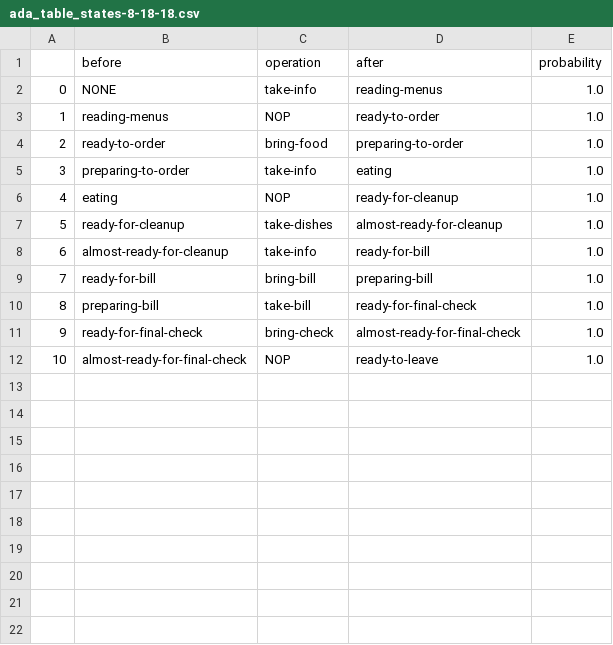
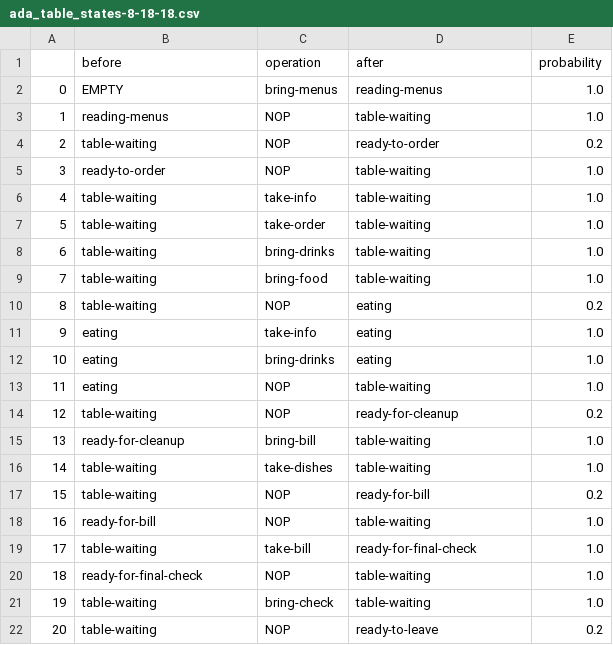
Before and after one commit to HARPLab/gastronomy_web_cam_analysis, a CSV file: src/elan-analysis/cscw/outputs/ada_table_states-8-18-18.csv, drawn as a sheet; removed rows and columns are numbered as before the commit, all else as after; the diff names each change by its address in the sheet, - before the commit and + after, or states it on an @@ line.

```diff
--- a/src/elan-analysis/cscw/outputs/ada_table_states-8-18-18.csv
+++ b/src/elan-analysis/cscw/outputs/ada_table_states-8-18-18.csv
-B2 (before): NONE
+B2 (before): EMPTY
-C2 (operation): take-info
+C2 (operation): bring-menus
-D3 (after): ready-to-order
+D3 (after): table-waiting
+row 4: 2 | table-waiting | NOP | ready-to-order | 0.2
@@ column A renumbered from row 5 down @@
-C5 (operation): bring-food
+C5 (operation): NOP
-D5 (after): preparing-to-order
+D5 (after): table-waiting
+row 6: 4 | table-waiting | take-info | table-waiting | 1.0
+row 7: 5 | table-waiting | take-order | table-waiting | 1.0
+row 8: 6 | table-waiting | bring-drinks | table-waiting | 1.0
+row 9: 7 | table-waiting | bring-food | table-waiting | 1.0
+row 10: 8 | table-waiting | NOP | eating | 0.2
-B11 (before): preparing-to-order
+B11 (before): eating
+row 12: 10 | eating | bring-drinks | eating | 1.0
-D13 (after): ready-for-cleanup
+D13 (after): table-waiting
+row 14: 12 | table-waiting | NOP | ready-for-cleanup | 0.2
-C15 (operation): take-dishes
+C15 (operation): bring-bill
-D15 (after): almost-ready-for-cleanup
+D15 (after): table-waiting
-row 8: 6 | almost-ready-for-cleanup | take-info | ready-for-bill | 1.0
+row 16: 14 | table-waiting | take-dishes | table-waiting | 1.0
+row 17: 15 | table-waiting | NOP | ready-for-bill | 0.2
-C18 (operation): bring-bill
+C18 (operation): NOP
-D18 (after): preparing-bill
+D18 (after): table-waiting
-B19 (before): preparing-bill
+B19 (before): table-waiting
-C20 (operation): bring-check
+C20 (operation): NOP
-D20 (after): almost-ready-for-final-check
+D20 (after): table-waiting
+row 21: 19 | table-waiting | bring-check | table-waiting | 1.0
-B22 (before): almost-ready-for-final-check
+B22 (before): table-waiting
-E22 (probability): 1.0
+E22 (probability): 0.2
```
Also changed, not shown: src/elan-analysis/cscw/outputs/ada_table_states-8-13-18.csv, 5 other files.
